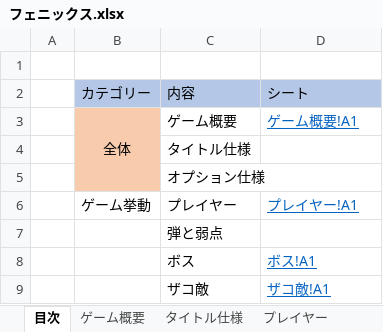
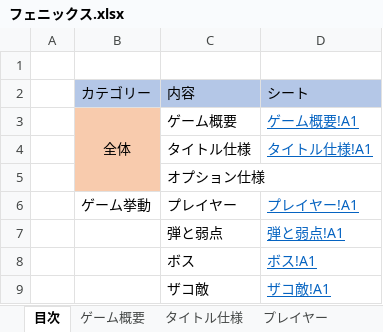
Before and after one commit to BlokyMose/Phoenix, an Excel workbook: proposal_etc/フェニックス.xlsx, sheet 目次, drawn as a sheet; values as stored, in another font and other column widths than the file's, no borders; the diff names each change by its address in the sheet, - before the commit and + after, or states it on an @@ line.

```diff
--- a/proposal_etc/フェニックス.xlsx (sheet 目次)
+++ b/proposal_etc/フェニックス.xlsx (sheet 目次)
-D4: (empty)
+D4: タイトル仕様!A1
-D7: (empty)
+D7: 弾と弱点!A1
```
Also changed, not shown: sheet ザコ敵, sheet ゲーム概要, 9 other files.
